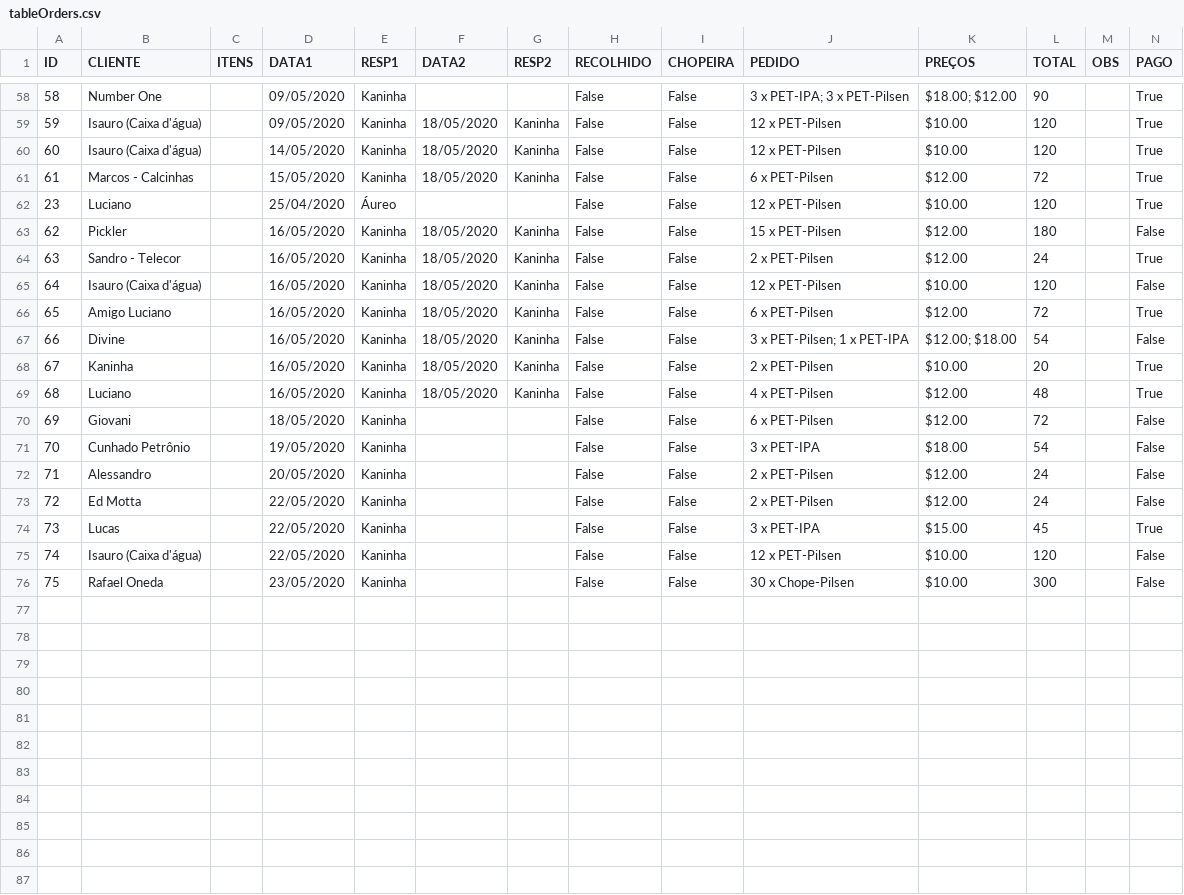
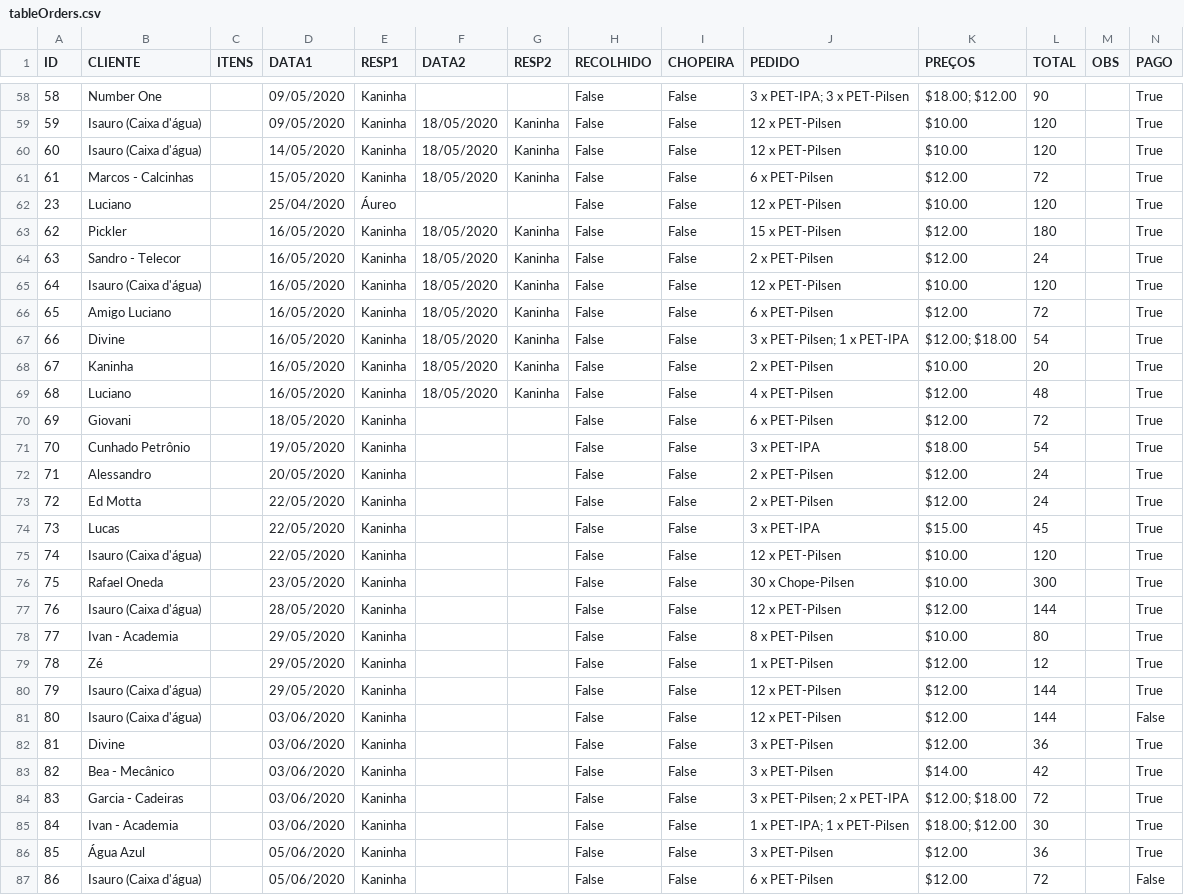
Before and after one commit to pires11d/stockcontrol, a CSV file: StockSetup/SetupFiles/ChoppExpress/tableOrders.csv, drawn as a sheet; only a part is shown, gaps mark what is left out; the diff covers the shown part only.

```diff
--- a/StockSetup/SetupFiles/ChoppExpress/tableOrders.csv
+++ b/StockSetup/SetupFiles/ChoppExpress/tableOrders.csv
@@ -62,15 +62,26 @@ ID|CLIENTE|ITENS|DATA1|RESP1|DATA2|RESP2|RECOLHIDO|CHOPEIRA|PEDIDO|PREÇOS|TOTAL
 23|Luciano||25/04/2020|Áureo|||False|False|12 x PET-Pilsen|$10.00|120||True
-62|Pickler||16/05/2020|Kaninha|18/05/2020|Kaninha|False|False|15 x PET-Pilsen|$12.00|180||False
+62|Pickler||16/05/2020|Kaninha|18/05/2020|Kaninha|False|False|15 x PET-Pilsen|$12.00|180||True
 63|Sandro - Telecor||16/05/2020|Kaninha|18/05/2020|Kaninha|False|False|2 x PET-Pilsen|$12.00|24||True
-64|Isauro (Caixa d'água)||16/05/2020|Kaninha|18/05/2020|Kaninha|False|False|12 x PET-Pilsen|$10.00|120||False
+64|Isauro (Caixa d'água)||16/05/2020|Kaninha|18/05/2020|Kaninha|False|False|12 x PET-Pilsen|$10.00|120||True
 65|Amigo Luciano||16/05/2020|Kaninha|18/05/2020|Kaninha|False|False|6 x PET-Pilsen|$12.00|72||True
-66|Divine||16/05/2020|Kaninha|18/05/2020|Kaninha|False|False|3 x PET-Pilsen; 1 x PET-IPA|$12.00; $18.00|54||False
+66|Divine||16/05/2020|Kaninha|18/05/2020|Kaninha|False|False|3 x PET-Pilsen; 1 x PET-IPA|$12.00; $18.00|54||True
 67|Kaninha||16/05/2020|Kaninha|18/05/2020|Kaninha|False|False|2 x PET-Pilsen|$10.00|20||True
 68|Luciano||16/05/2020|Kaninha|18/05/2020|Kaninha|False|False|4 x PET-Pilsen|$12.00|48||True
-69|Giovani||18/05/2020|Kaninha|||False|False|6 x PET-Pilsen|$12.00|72||False
-70|Cunhado Petrônio||19/05/2020|Kaninha|||False|False|3 x PET-IPA|$18.00|54||False
-71|Alessandro||20/05/2020|Kaninha|||False|False|2 x PET-Pilsen|$12.00|24||False
-72|Ed Motta||22/05/2020|Kaninha|||False|False|2 x PET-Pilsen|$12.00|24||False
+69|Giovani||18/05/2020|Kaninha|||False|False|6 x PET-Pilsen|$12.00|72||True
+70|Cunhado Petrônio||19/05/2020|Kaninha|||False|False|3 x PET-IPA|$18.00|54||True
+71|Alessandro||20/05/2020|Kaninha|||False|False|2 x PET-Pilsen|$12.00|24||True
+72|Ed Motta||22/05/2020|Kaninha|||False|False|2 x PET-Pilsen|$12.00|24||True
 73|Lucas||22/05/2020|Kaninha|||False|False|3 x PET-IPA|$15.00|45||True
-74|Isauro (Caixa d'água)||22/05/2020|Kaninha|||False|False|12 x PET-Pilsen|$10.00|120||False
-75|Rafael Oneda||23/05/2020|Kaninha|||False|False|30 x Chope-Pilsen|$10.00|300||False
+74|Isauro (Caixa d'água)||22/05/2020|Kaninha|||False|False|12 x PET-Pilsen|$10.00|120||True
+75|Rafael Oneda||23/05/2020|Kaninha|||False|False|30 x Chope-Pilsen|$10.00|300||True
+76|Isauro (Caixa d'água)||28/05/2020|Kaninha|||False|False|12 x PET-Pilsen|$12.00|144||True
+77|Ivan - Academia||29/05/2020|Kaninha|||False|False|8 x PET-Pilsen|$10.00|80||True
+78|Zé||29/05/2020|Kaninha|||False|False|1 x PET-Pilsen|$12.00|12||True
+79|Isauro (Caixa d'água)||29/05/2020|Kaninha|||False|False|12 x PET-Pilsen|$12.00|144||True
+80|Isauro (Caixa d'água)||03/06/2020|Kaninha|||False|False|12 x PET-Pilsen|$12.00|144||False
+81|Divine||03/06/2020|Kaninha|||False|False|3 x PET-Pilsen|$12.00|36||True
+82|Bea - Mecânico||03/06/2020|Kaninha|||False|False|3 x PET-Pilsen|$14.00|42||True
+83|Garcia - Cadeiras||03/06/2020|Kaninha|||False|False|3 x PET-Pilsen; 2 x PET-IPA|$12.00; $18.00|72||True
+84|Ivan - Academia||03/06/2020|Kaninha|||False|False|1 x PET-IPA; 1 x PET-Pilsen|$18.00; $12.00|30||True
+85|Água Azul||05/06/2020|Kaninha|||False|False|3 x PET-Pilsen|$12.00|36||True
+86|Isauro (Caixa d'água)||05/06/2020|Kaninha|||False|False|6 x PET-Pilsen|$12.00|72||False
```
Also changed, not shown: 2 edited cells elsewhere in this file, StockSetup/SetupFiles/ChoppExpress/Chope_Pilsen.csv, StockSetup/SetupFiles/ChoppExpress/PET_IPA.csv, 10 other files.
